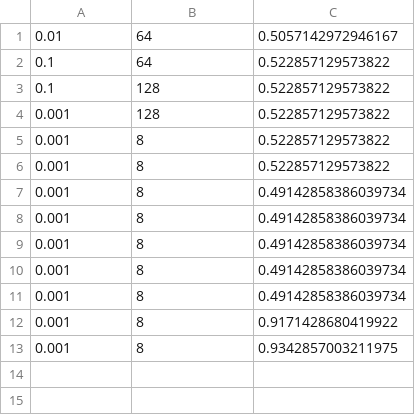
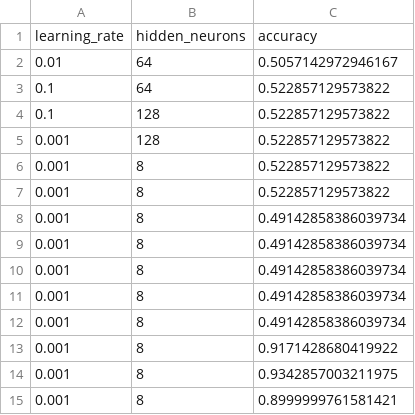
Before and after one commit to thompalex/csci373-final, a CSV file: data/out/neuralnet_results.csv (was results.csv), drawn as a sheet.

```diff
--- a/results.csv
+++ b/data/out/neuralnet_results.csv
@@ -1 +1,2 @@
+learning_rate,hidden_neurons,accuracy
 0.01,64,0.5057142972946167
@@ -13 +14,2 @@
 0.001,8,0.9342857003211975
+0.001,8,0.8999999761581421
```
Also changed, not shown: logger.csv, 3 other files.
